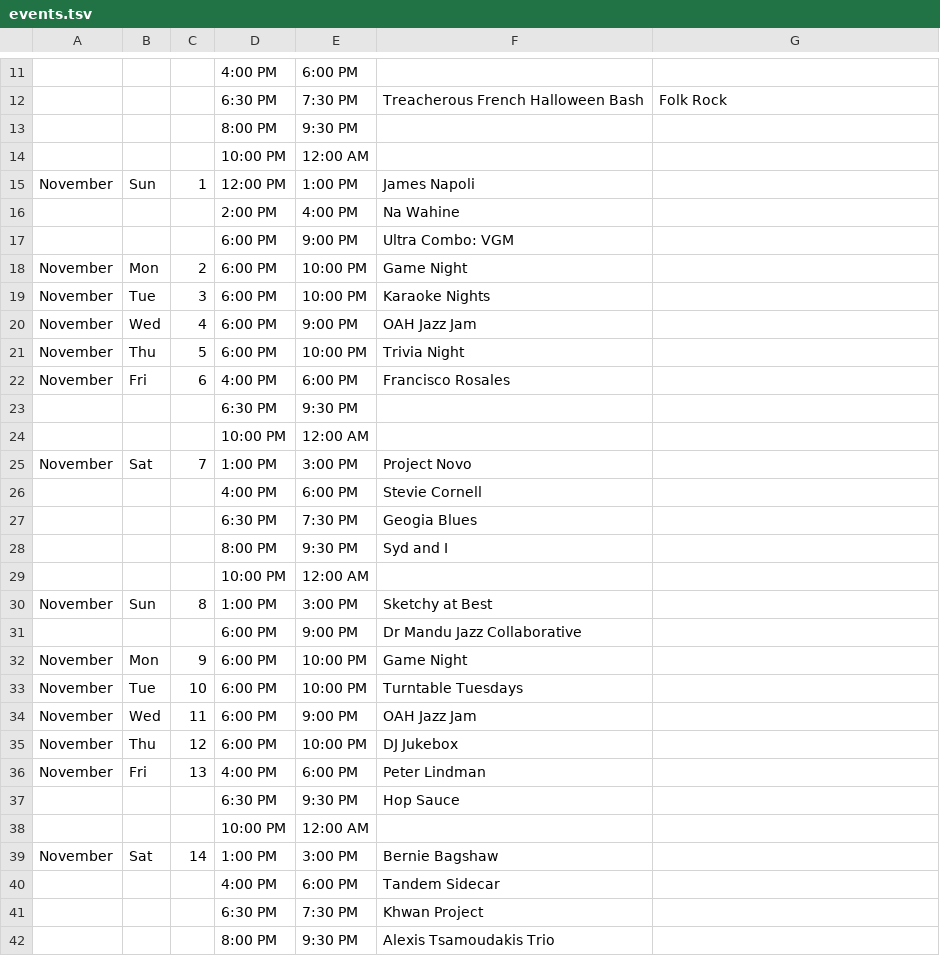
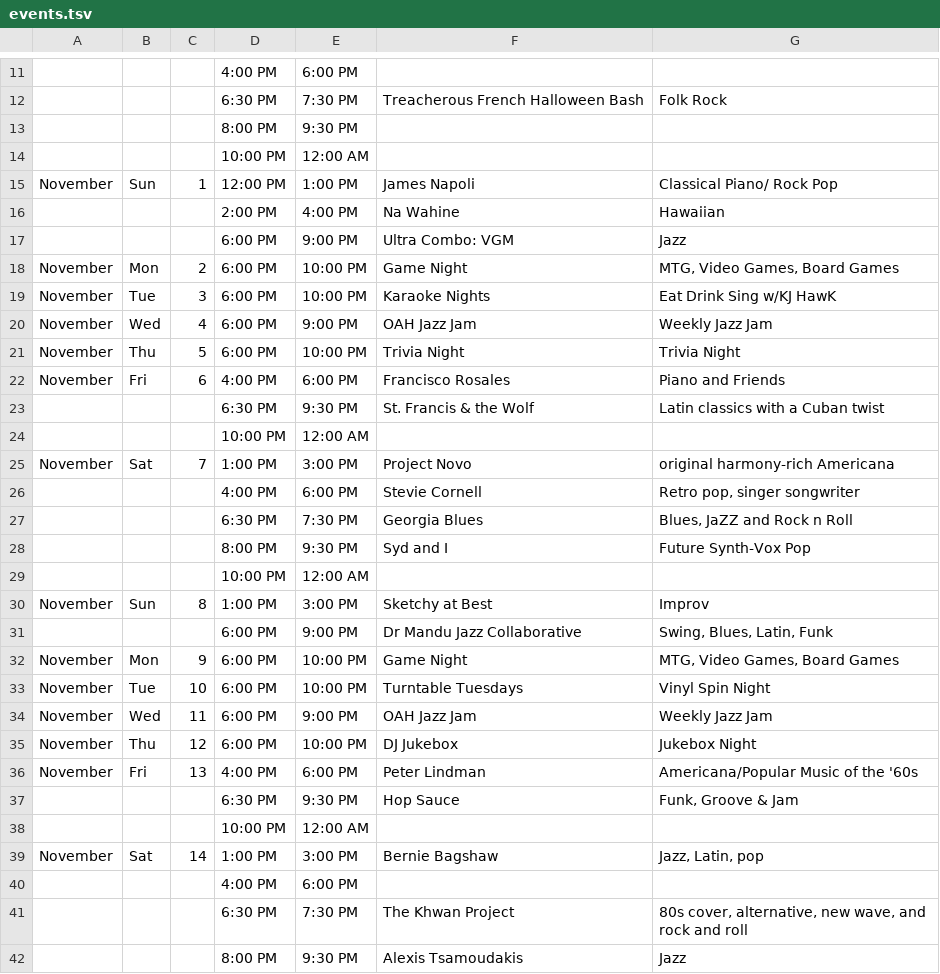
Before and after one commit to aspyrx/oah-content, a TSV file: events.tsv, drawn as a sheet; only a part is shown, gaps mark what is left out; the diff covers the shown part only; the diff names each change by its address in the sheet, - before the commit and + after, or states it on an @@ line.

Commit message:
Update events.tsv

```diff
--- a/events.tsv
+++ b/events.tsv
-G15: (empty)
+G15: Classical Piano/ Rock Pop
-G16: (empty)
+G16: Hawaiian
-G17: (empty)
+G17: Jazz
-G18: (empty)
+G18: MTG, Video Games, Board Games
-G19: (empty)
+G19: Eat Drink Sing w/KJ HawK
-G20: (empty)
+G20: Weekly Jazz Jam
-G21: (empty)
+G21: Trivia Night
-G22: (empty)
+G22: Piano and Friends
-F23: (empty)
+F23: St. Francis & the Wolf
-G23: (empty)
+G23: Latin classics with a Cuban twist
-G25: (empty)
+G25: original harmony-rich Americana
-G26: (empty)
+G26: Retro pop, singer songwriter
-F27: Geogia Blues
+F27: Georgia Blues
-G27: (empty)
+G27: Blues, JaZZ and Rock n Roll
-G28: (empty)
+G28: Future Synth-Vox Pop
-G30: (empty)
+G30: Improv
-G31: (empty)
+G31: Swing, Blues, Latin, Funk
-G32: (empty)
+G32: MTG, Video Games, Board Games
-G33: (empty)
+G33: Vinyl Spin Night
-G34: (empty)
+G34: Weekly Jazz Jam
-G35: (empty)
+G35: Jukebox Night
-G36: (empty)
+G36: Americana/Popular Music of the '60s
-G37: (empty)
+G37: Funk, Groove & Jam
-G39: (empty)
+G39: Jazz, Latin, pop
-F40: Tandem Sidecar
+F40: (empty)
-F41: Khwan Project
+F41: The Khwan Project
-G41: (empty)
+G41: 80s cover, alternative, new wave, and rock and roll
-F42: Alexis Tsamoudakis Trio
+F42: Alexis Tsamoudakis
-G42: (empty)
+G42: Jazz
```
Also changed, not shown: 34 edited cells elsewhere in this file.
